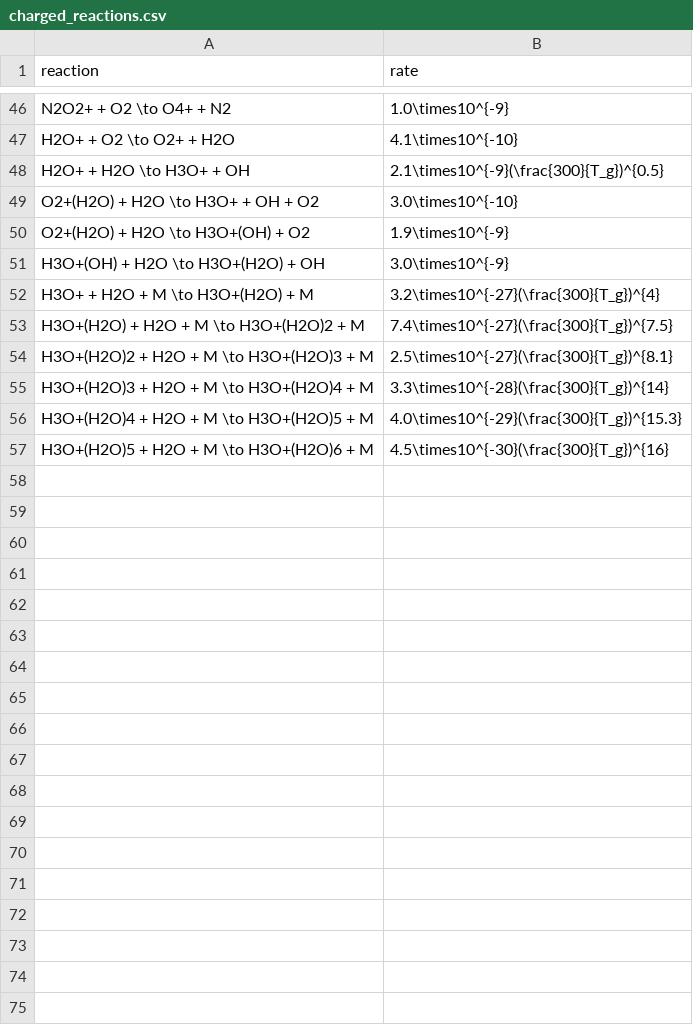
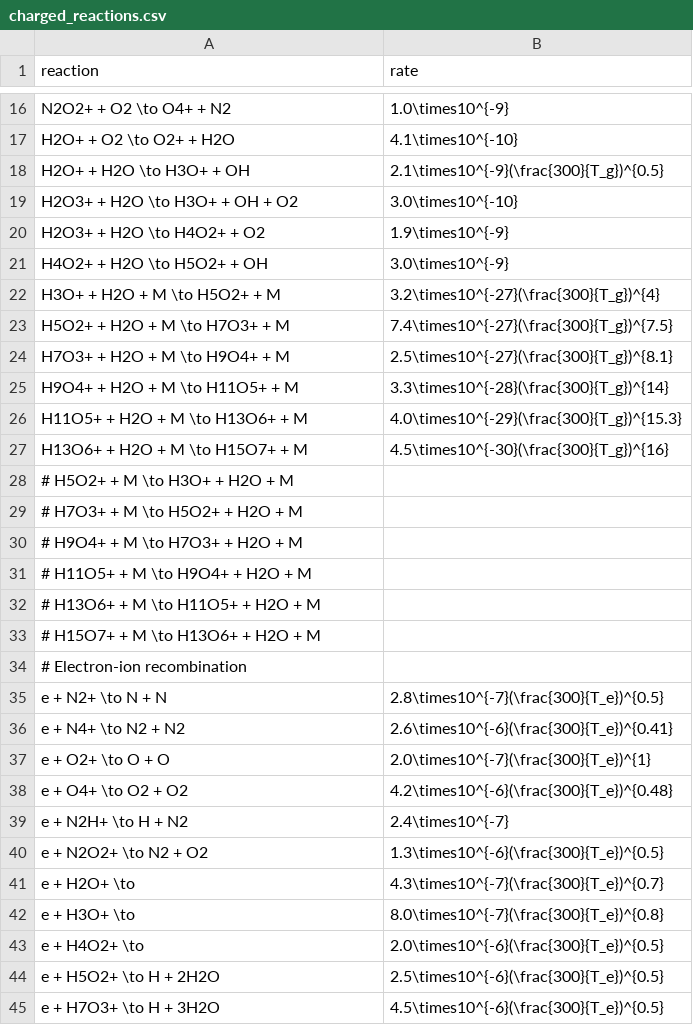
Before and after one commit to MD-CWI/afivo-streamer, a CSV file: transport_data/humid_air/starikovskiy/charged_reactions.csv, drawn as a sheet; only a part is shown, gaps mark what is left out; the diff covers the shown part only.

```diff
--- a/transport_data/humid_air/starikovskiy/charged_reactions.csv
+++ b/transport_data/humid_air/starikovskiy/charged_reactions.csv
@@ -48,10 +18,28 @@ H2O+ + O2 \to O2+ + H2O,4.1\times10^{-10}
 H2O+ + H2O \to H3O+ + OH,2.1\times10^{-9}(\frac{300}{T_g})^{0.5}
-O2+(H2O) + H2O \to H3O+ + OH + O2,3.0\times10^{-10}
-O2+(H2O) + H2O \to H3O+(OH) + O2,1.9\times10^{-9}
-H3O+(OH) + H2O \to H3O+(H2O) + OH,3.0\times10^{-9}
-H3O+ + H2O + M \to H3O+(H2O) + M,3.2\times10^{-27}(\frac{300}{T_g})^{4}
-H3O+(H2O) + H2O + M \to H3O+(H2O)2 + M,7.4\times10^{-27}(\frac{300}{T_g})^{7.5}
-H3O+(H2O)2 + H2O + M \to H3O+(H2O)3 + M,2.5\times10^{-27}(\frac{300}{T_g})^{8.1}
-H3O+(H2O)3 + H2O + M \to H3O+(H2O)4 + M,3.3\times10^{-28}(\frac{300}{T_g})^{14}
-H3O+(H2O)4 + H2O + M \to H3O+(H2O)5 + M,4.0\times10^{-29}(\frac{300}{T_g})^{15.3}
-H3O+(H2O)5 + H2O + M \to H3O+(H2O)6 + M,4.5\times10^{-30}(\frac{300}{T_g})^{16}
+H2O3+ + H2O \to H3O+ + OH + O2,3.0\times10^{-10}
+H2O3+ + H2O \to H4O2+ + O2,1.9\times10^{-9}
+H4O2+ + H2O \to H5O2+ + OH,3.0\times10^{-9}
+H3O+ + H2O + M \to H5O2+ + M,3.2\times10^{-27}(\frac{300}{T_g})^{4}
+H5O2+ + H2O + M \to H7O3+ + M,7.4\times10^{-27}(\frac{300}{T_g})^{7.5}
+H7O3+ + H2O + M \to H9O4+ + M,2.5\times10^{-27}(\frac{300}{T_g})^{8.1}
+H9O4+ + H2O + M \to H11O5+ + M,3.3\times10^{-28}(\frac{300}{T_g})^{14}
+H11O5+ + H2O + M \to H13O6+ + M,4.0\times10^{-29}(\frac{300}{T_g})^{15.3}
+H13O6+ + H2O + M \to H15O7+ + M,4.5\times10^{-30}(\frac{300}{T_g})^{16}
+# H5O2+ + M \to H3O+ + H2O + M,
+# H7O3+ + M \to H5O2+ + H2O + M,
+# H9O4+ + M \to H7O3+ + H2O + M,
+# H11O5+ + M \to H9O4+ + H2O + M,
+# H13O6+ + M \to H11O5+ + H2O + M,
+# H15O7+ + M \to H13O6+ + H2O + M,
+# Electron-ion recombination
+e + N2+ \to N + N,2.8\times10^{-7}(\frac{300}{T_e})^{0.5}
+e + N4+ \to N2 + N2,2.6\times10^{-6}(\frac{300}{T_e})^{0.41}
+e + O2+ \to O + O,2.0\times10^{-7}(\frac{300}{T_e})^{1}
+e + O4+ \to O2 + O2,4.2\times10^{-6}(\frac{300}{T_e})^{0.48}
+e + N2H+ \to H + N2,2.4\times10^{-7}
+e + N2O2+ \to N2 + O2,1.3\times10^{-6}(\frac{300}{T_e})^{0.5}
+e + H2O+ \to,4.3\times10^{-7}(\frac{300}{T_e})^{0.7}
+e + H3O+ \to,8.0\times10^{-7}(\frac{300}{T_e})^{0.8}
+e + H4O2+ \to,2.0\times10^{-6}(\frac{300}{T_e})^{0.5}
+e + H5O2+ \to H + 2H2O,2.5\times10^{-6}(\frac{300}{T_e})^{0.5}
+e + H7O3+ \to H + 3H2O,4.5\times10^{-6}(\frac{300}{T_e})^{0.5}
```
Also changed, not shown: 11 added rows, 16 removed rows, 7 moved rows and 2 edited cells elsewhere in this file, transport_data/humid_air/komuro/neutral_chemistry.csv, transport_data/humid_air/komuro/neutral_reactions_parsed.csv, 19 other files.
